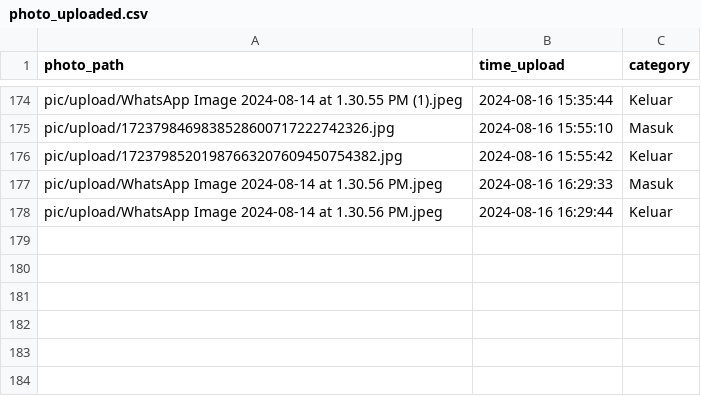
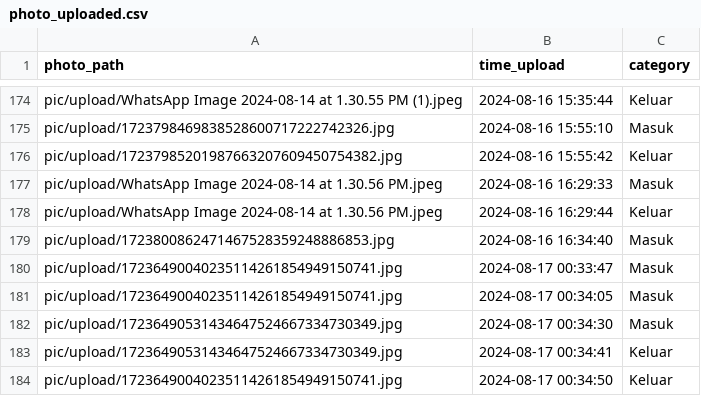
Before and after one commit to rocery/ocr, a CSV file: pic/photo_uploaded.csv, drawn as a sheet; only a part is shown, gaps mark what is left out; the diff names each change by its address in the sheet, - before the commit and + after, or states it on an @@ line.

```diff
--- a/pic/photo_uploaded.csv
+++ b/pic/photo_uploaded.csv
+row 179: pic/upload/1723800862471467528359248886853.jpg | 2024-08-16 16:34:40 | Masuk
+row 180: pic/upload/17236490040235114261854949150741.jpg | 2024-08-17 00:33:47 | Masuk
+row 181: pic/upload/17236490040235114261854949150741.jpg | 2024-08-17 00:34:05 | Masuk
+row 182: pic/upload/17236490531434647524667334730349.jpg | 2024-08-17 00:34:30 | Masuk
+row 183: pic/upload/17236490531434647524667334730349.jpg | 2024-08-17 00:34:41 | Keluar
+row 184: pic/upload/17236490040235114261854949150741.jpg | 2024-08-17 00:34:50 | Keluar
```
Also changed, not shown: pic/ocr/all_data_ocr.csv, pic/photo_failed.csv, 8 other files.
